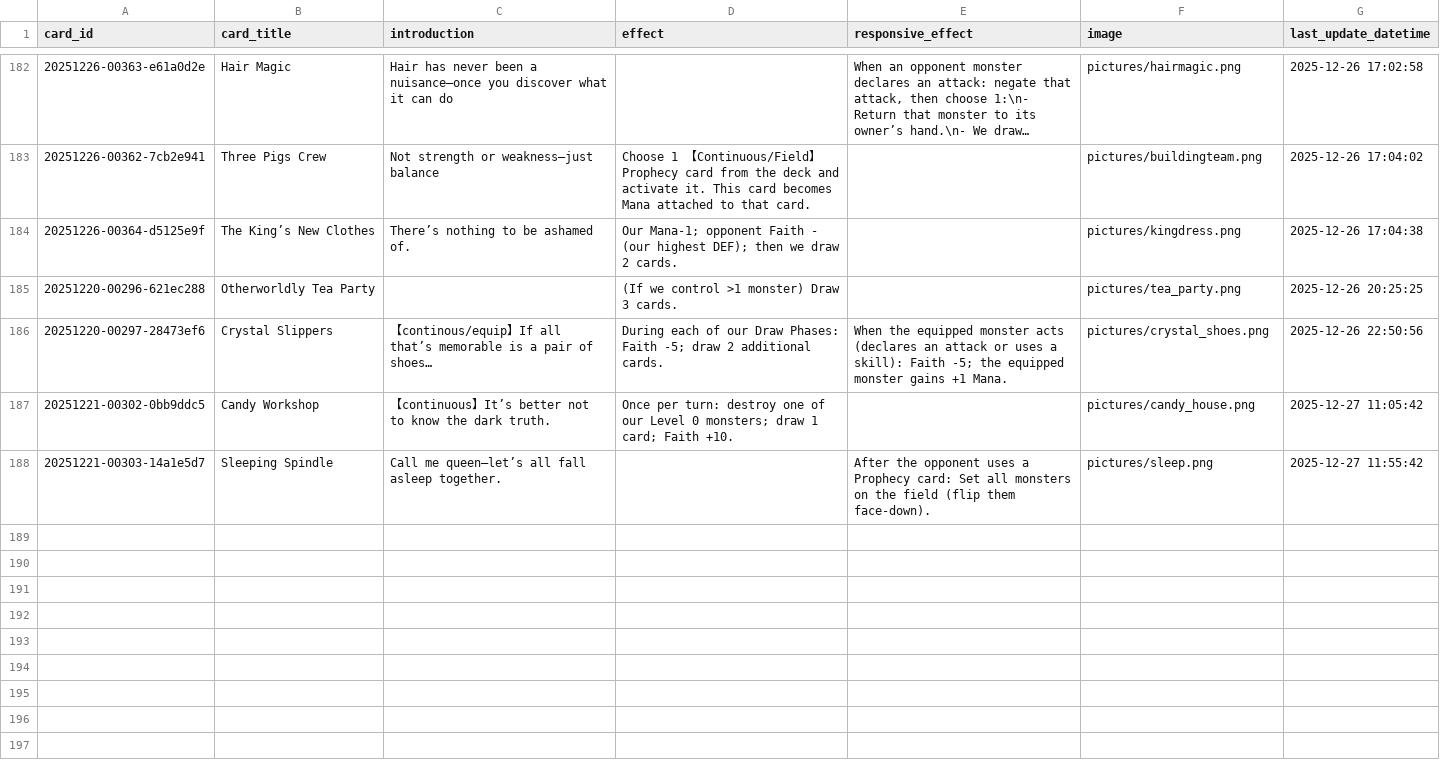
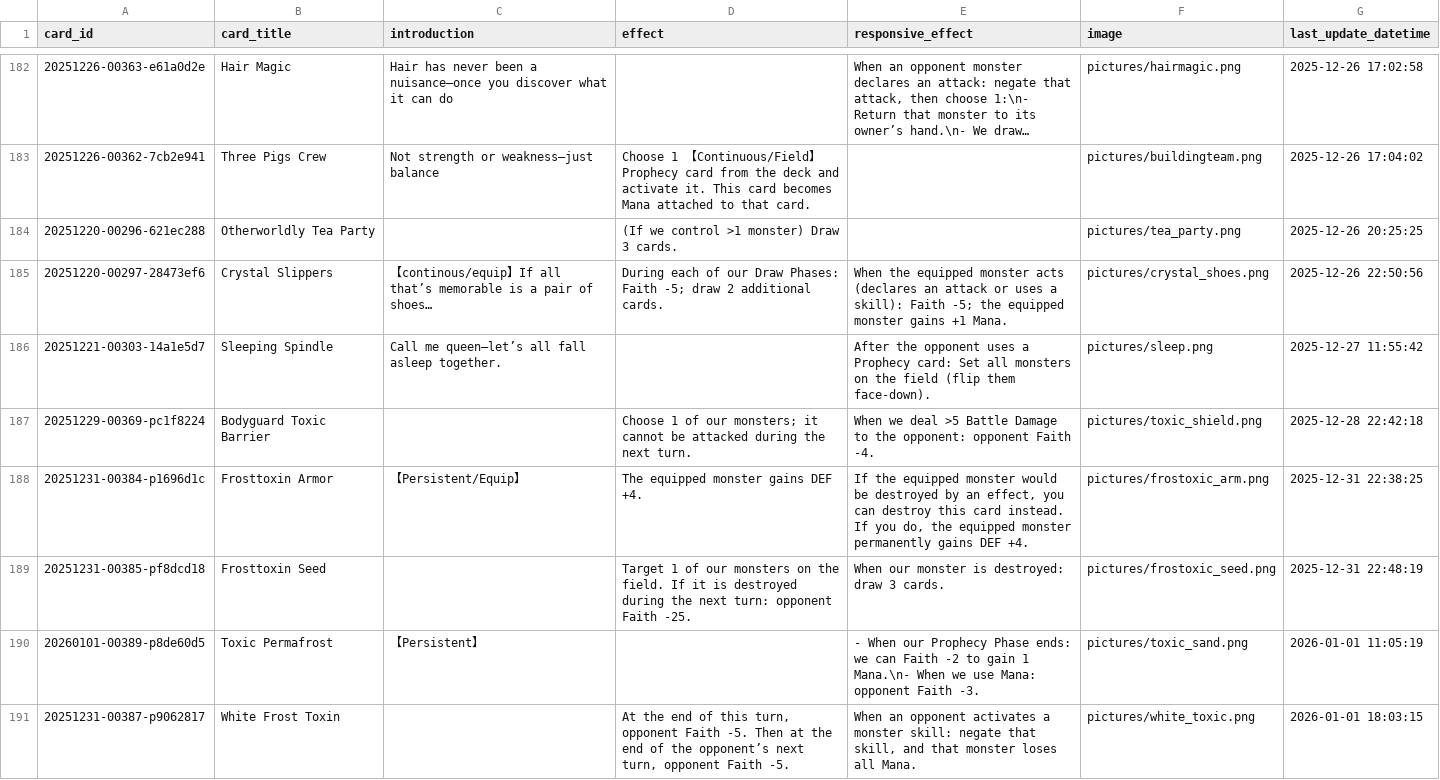
Before and after one commit to Apollo1840/BoardGame, a CSV file: GemuLand/prophecy_cards_en.csv, drawn as a sheet; only a part is shown, gaps mark what is left out; long unchanged cells end in …; removed rows and columns are numbered as before the commit, all else as after; the diff covers the shown part only; the diff names each change by its address in the sheet, - before the commit and + after, or states it on an @@ line.

```diff
--- a/GemuLand/prophecy_cards_en.csv
+++ b/GemuLand/prophecy_cards_en.csv
-row 184: 20251226-00364-d5125e9f | The King’s New Clothes | There’s nothing to be ashamed of. | Our Mana-1; opponent Faith - (our highest DEF); then we draw 2 cards. |  | pictures/kingdress.png | 2025-12-26 17:04:38
-row 187: 20251221-00302-0bb9ddc5 | Candy Workshop | 【continuous】It’s better not to know the dark truth. | Once per turn: destroy one of our Level 0 monsters; draw 1 card; Faith +10. |  | pictures/candy_house.png | 2025-12-27 11:05:42
+row 187: 20251229-00369-pc1f8224 | Bodyguard Toxic Barrier |  | Choose 1 of our monsters; it cannot be attacked during the next turn. | When we deal >5 Battle Damage to the opponent: opponent Faith -4. | pictures/toxic_shield.png | 2025-12-28 22:42:18
+row 188: 20251231-00384-p1696d1c | Frosttoxin Armor | 【Persistent/Equip】 | The equipped monster gains DEF +4. | If the equipped monster would be destroyed by an effect, you can destroy this card instead. If you do, the equipped monster permanently gains DEF +4. | pictures/frostoxic_arm.png | 2025-12-31 22:38:25
+row 189: 20251231-00385-pf8dcd18 | Frosttoxin Seed |  | Target 1 of our monsters on the field. If it is destroyed during the next turn: opponent Faith -25. | When our monster is destroyed: draw 3 cards. | pictures/frostoxic_seed.png | 2025-12-31 22:48:19
+row 190: 20260101-00389-p8de60d5 | Toxic Permafrost | 【Persistent】 |  | - When our Prophecy Phase ends: we can Faith -2 to gain 1 Mana.\n- When we use Mana: opponent Faith -3. | pictures/toxic_sand.png | 2026-01-01 11:05:19
+row 191: 20251231-00387-p9062817 | White Frost Toxin |  | At the end of this turn, opponent Faith -5. Then at the end of the opponent’s next turn, opponent Faith -5. | When an opponent activates a monster skill: negate that skill, and that monster loses all Mana. | pictures/white_toxic.png | 2026-01-01 18:03:15
```
Also changed, not shown: 9 added rows elsewhere in this file, GemuLand/monster_cards.csv, GemuLand/monster_cards_en.csv, 1 other file.
